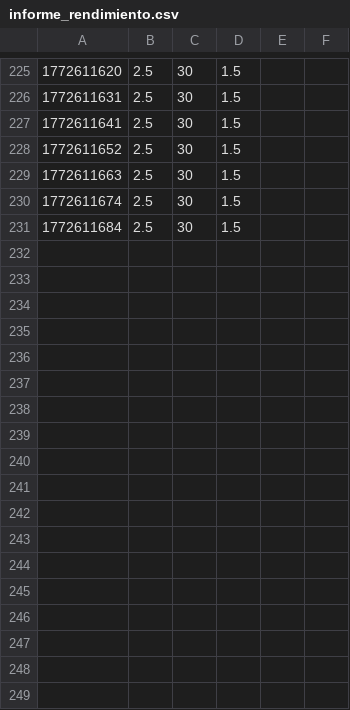
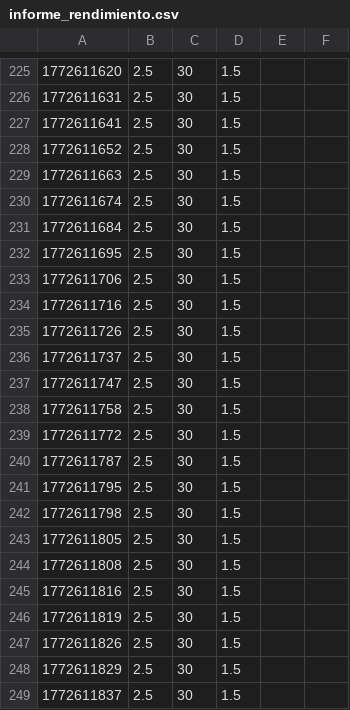
Before and after one commit to brasdefer1597-cloud/microcosmos_elite, a CSV file: data/informe_rendimiento.csv, drawn as a sheet; only a part is shown, gaps mark what is left out; the diff names each change by its address in the sheet, - before the commit and + after, or states it on an @@ line.

```diff
--- a/data/informe_rendimiento.csv
+++ b/data/informe_rendimiento.csv
+row 232: 1772611695 | 2.5 | 30 | 1.5
+row 233: 1772611706 | 2.5 | 30 | 1.5
+row 234: 1772611716 | 2.5 | 30 | 1.5
+row 235: 1772611726 | 2.5 | 30 | 1.5
+row 236: 1772611737 | 2.5 | 30 | 1.5
+row 237: 1772611747 | 2.5 | 30 | 1.5
+row 238: 1772611758 | 2.5 | 30 | 1.5
+row 239: 1772611772 | 2.5 | 30 | 1.5
+row 240: 1772611787 | 2.5 | 30 | 1.5
+row 241: 1772611795 | 2.5 | 30 | 1.5
+row 242: 1772611798 | 2.5 | 30 | 1.5
+row 243: 1772611805 | 2.5 | 30 | 1.5
+row 244: 1772611808 | 2.5 | 30 | 1.5
+row 245: 1772611816 | 2.5 | 30 | 1.5
+row 246: 1772611819 | 2.5 | 30 | 1.5
+row 247: 1772611826 | 2.5 | 30 | 1.5
+row 248: 1772611829 | 2.5 | 30 | 1.5
+row 249: 1772611837 | 2.5 | 30 | 1.5
```
